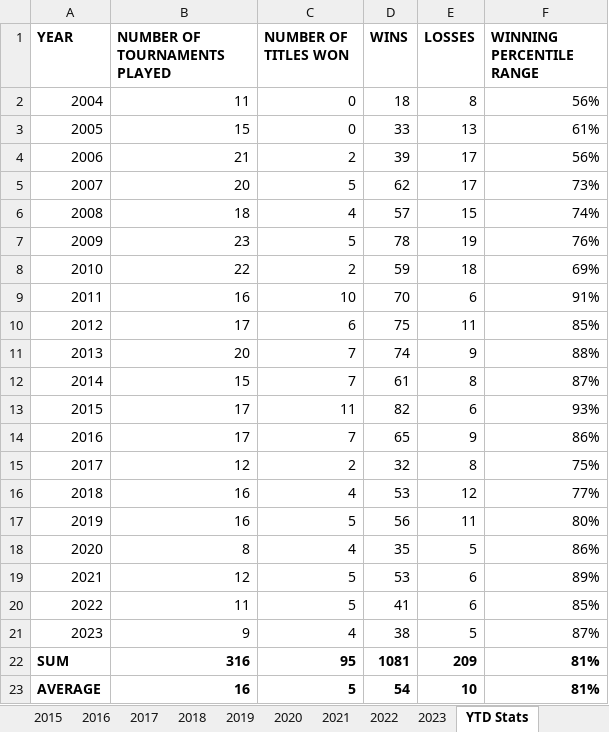
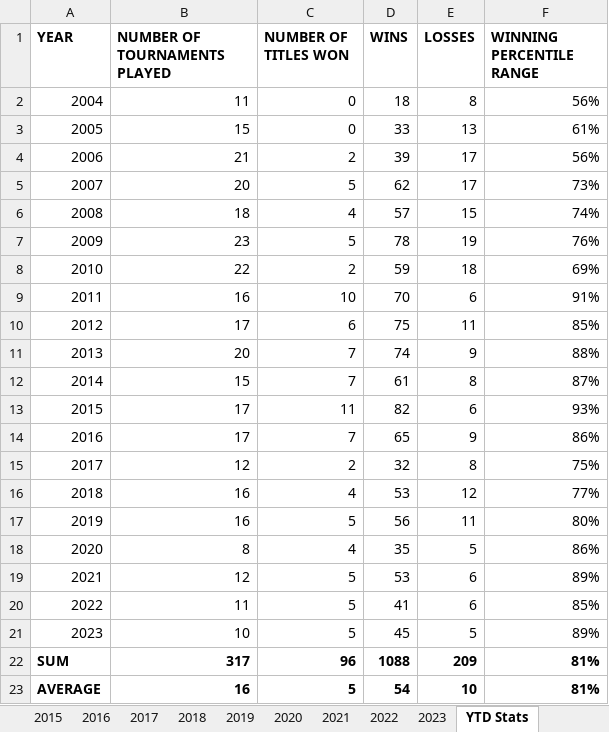
Before and after one commit to soumyavajjhala/soumyavajjhala.github.io, an Excel workbook: Tennis/ATP Tour/Novak Djokovic.xlsx, sheet YTD Stats, drawn as a sheet; values as stored, in another font and other column widths than the file's, no borders; conditional formats not drawn; the diff names each change by its address in the sheet, - before the commit and + after, or states it on an @@ line.

```diff
--- a/Tennis/ATP Tour/Novak Djokovic.xlsx (sheet YTD Stats)
+++ b/Tennis/ATP Tour/Novak Djokovic.xlsx (sheet YTD Stats)
-B21 (NUMBER OF TOURNAMENTS PLAYED): 9
+B21 (NUMBER OF TOURNAMENTS PLAYED): 10
-C21 (NUMBER OF TITLES WON): 4
+C21 (NUMBER OF TITLES WON): 5
-D21 (WINS): 38
+D21 (WINS): 45
-F21 (WINNING PERCENTILE RANGE): 87%
+F21 (WINNING PERCENTILE RANGE): 89%
-B22 (NUMBER OF TOURNAMENTS PLAYED): 316
+B22 (NUMBER OF TOURNAMENTS PLAYED): 317
-C22 (NUMBER OF TITLES WON): 95
+C22 (NUMBER OF TITLES WON): 96
-D22 (WINS): 1081
+D22 (WINS): 1088
```
Also changed, not shown: sheet 2023, charts or pictures, Tennis/ATP Tour/ATP YTD Winning Percentile Range Leaderboad.xlsx, Tennis/ATP Tour/Daniil Medvedev.xlsx, 4 other files.
